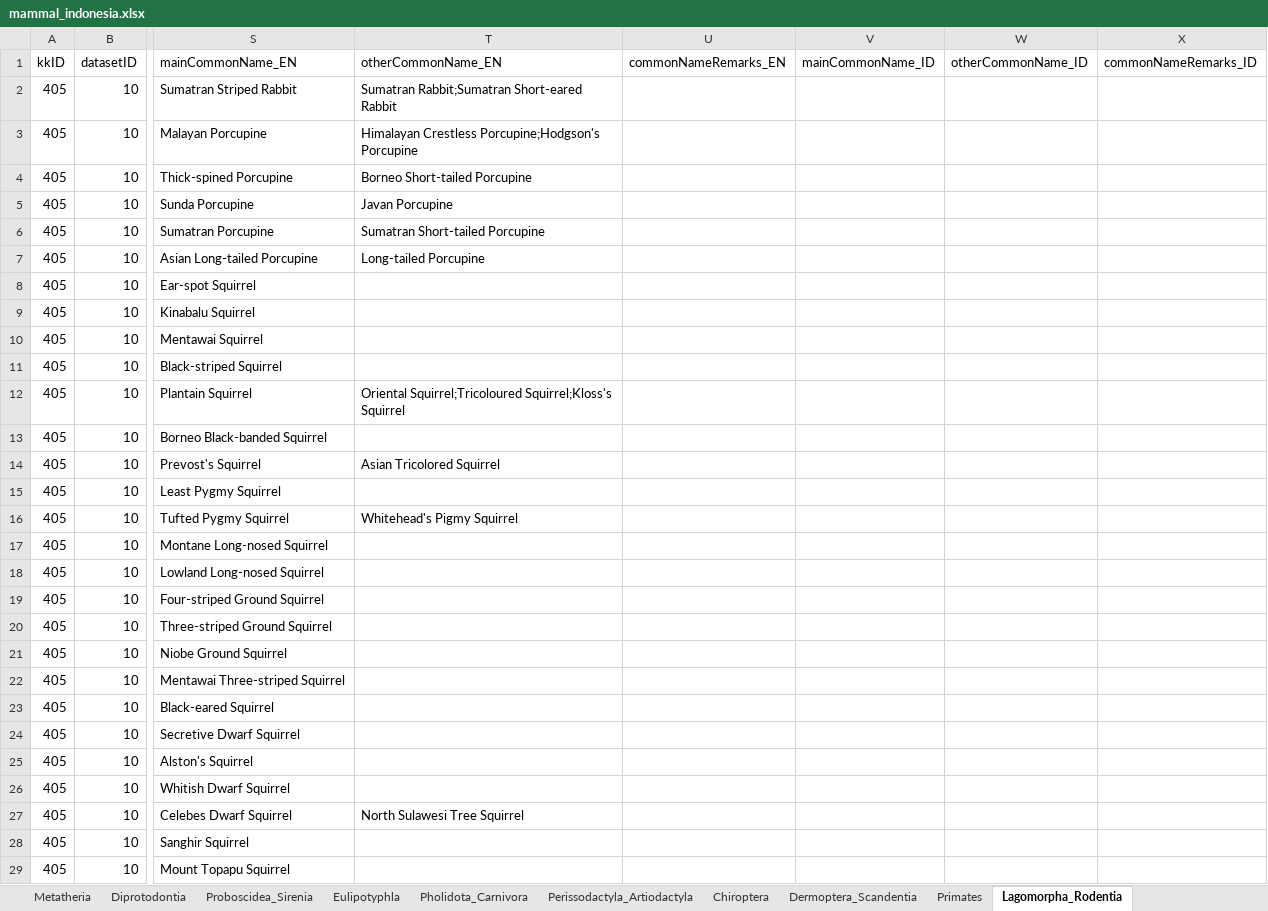
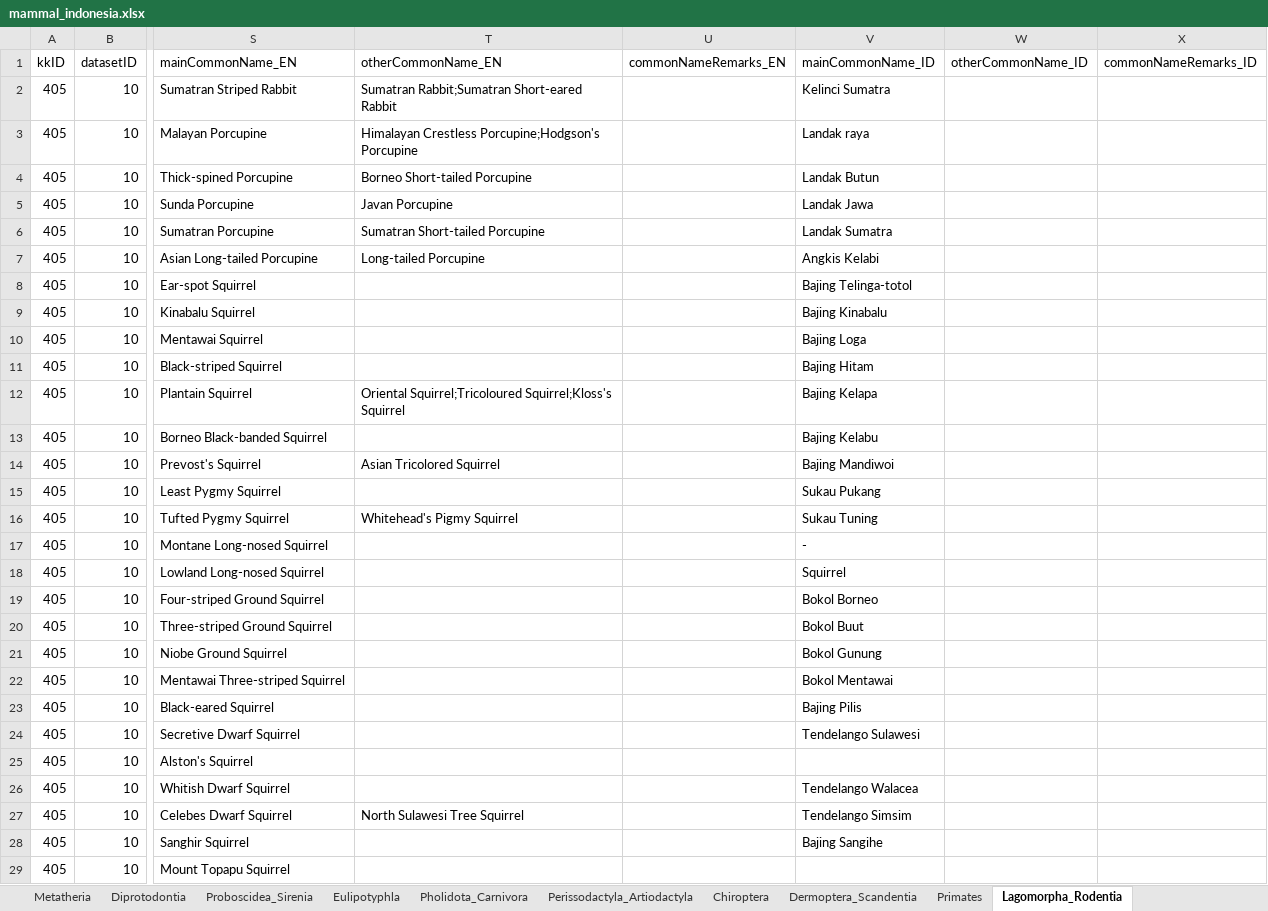
Before and after one commit to biodivina/mammal-scripts, an Excel workbook: results/mammal_indonesia.xlsx, sheet Lagomorpha_Rodentia, drawn as a sheet; only a part is shown, gaps mark what is left out; values as stored, in another font and other column widths than the file's, no borders; the diff covers the shown part only; the diff names each change by its address in the sheet, - before the commit and + after, or states it on an @@ line.

Commit message:
Add cites and indonesian name data.

```diff
--- a/results/mammal_indonesia.xlsx (sheet Lagomorpha_Rodentia)
+++ b/results/mammal_indonesia.xlsx (sheet Lagomorpha_Rodentia)
-V2 (mainCommonName_ID): (empty)
+V2 (mainCommonName_ID): Kelinci Sumatra
-V3 (mainCommonName_ID): (empty)
+V3 (mainCommonName_ID): Landak raya
-V4 (mainCommonName_ID): (empty)
+V4 (mainCommonName_ID): Landak Butun
-V5 (mainCommonName_ID): (empty)
+V5 (mainCommonName_ID): Landak Jawa
-V6 (mainCommonName_ID): (empty)
+V6 (mainCommonName_ID): Landak Sumatra
-V7 (mainCommonName_ID): (empty)
+V7 (mainCommonName_ID): Angkis Kelabi
-V8 (mainCommonName_ID): (empty)
+V8 (mainCommonName_ID): Bajing Telinga-totol
-V9 (mainCommonName_ID): (empty)
+V9 (mainCommonName_ID): Bajing Kinabalu
-V10 (mainCommonName_ID): (empty)
+V10 (mainCommonName_ID): Bajing Loga
-V11 (mainCommonName_ID): (empty)
+V11 (mainCommonName_ID): Bajing Hitam
-V12 (mainCommonName_ID): (empty)
+V12 (mainCommonName_ID): Bajing Kelapa
-V13 (mainCommonName_ID): (empty)
+V13 (mainCommonName_ID): Bajing Kelabu
-V14 (mainCommonName_ID): (empty)
+V14 (mainCommonName_ID): Bajing Mandiwoi
-V15 (mainCommonName_ID): (empty)
+V15 (mainCommonName_ID): Sukau Pukang
-V16 (mainCommonName_ID): (empty)
+V16 (mainCommonName_ID): Sukau Tuning
-V17 (mainCommonName_ID): (empty)
+V17 (mainCommonName_ID): -
-V18 (mainCommonName_ID): (empty)
+V18 (mainCommonName_ID): Squirrel
-V19 (mainCommonName_ID): (empty)
+V19 (mainCommonName_ID): Bokol Borneo
-V20 (mainCommonName_ID): (empty)
+V20 (mainCommonName_ID): Bokol Buut
-V21 (mainCommonName_ID): (empty)
+V21 (mainCommonName_ID): Bokol Gunung
-V22 (mainCommonName_ID): (empty)
+V22 (mainCommonName_ID): Bokol Mentawai
-V23 (mainCommonName_ID): (empty)
+V23 (mainCommonName_ID): Bajing Pilis
-V24 (mainCommonName_ID): (empty)
+V24 (mainCommonName_ID): Tendelango Sulawesi
-V26 (mainCommonName_ID): (empty)
+V26 (mainCommonName_ID): Tendelango Walacea
-V27 (mainCommonName_ID): (empty)
+V27 (mainCommonName_ID): Tendelango Simsim
-V28 (mainCommonName_ID): (empty)
+V28 (mainCommonName_ID): Bajing Sangihe
```
Also changed, not shown: 1 added row and 180 edited cells elsewhere in this sheet, sheet Chiroptera, sheet Primates, sheet Perissodactyla_Artiodactyla, sheet Pholidota_Carnivora, sheet Diprotodontia, sheet Eulipotyphla, 3 more sheets, 4 other files.
